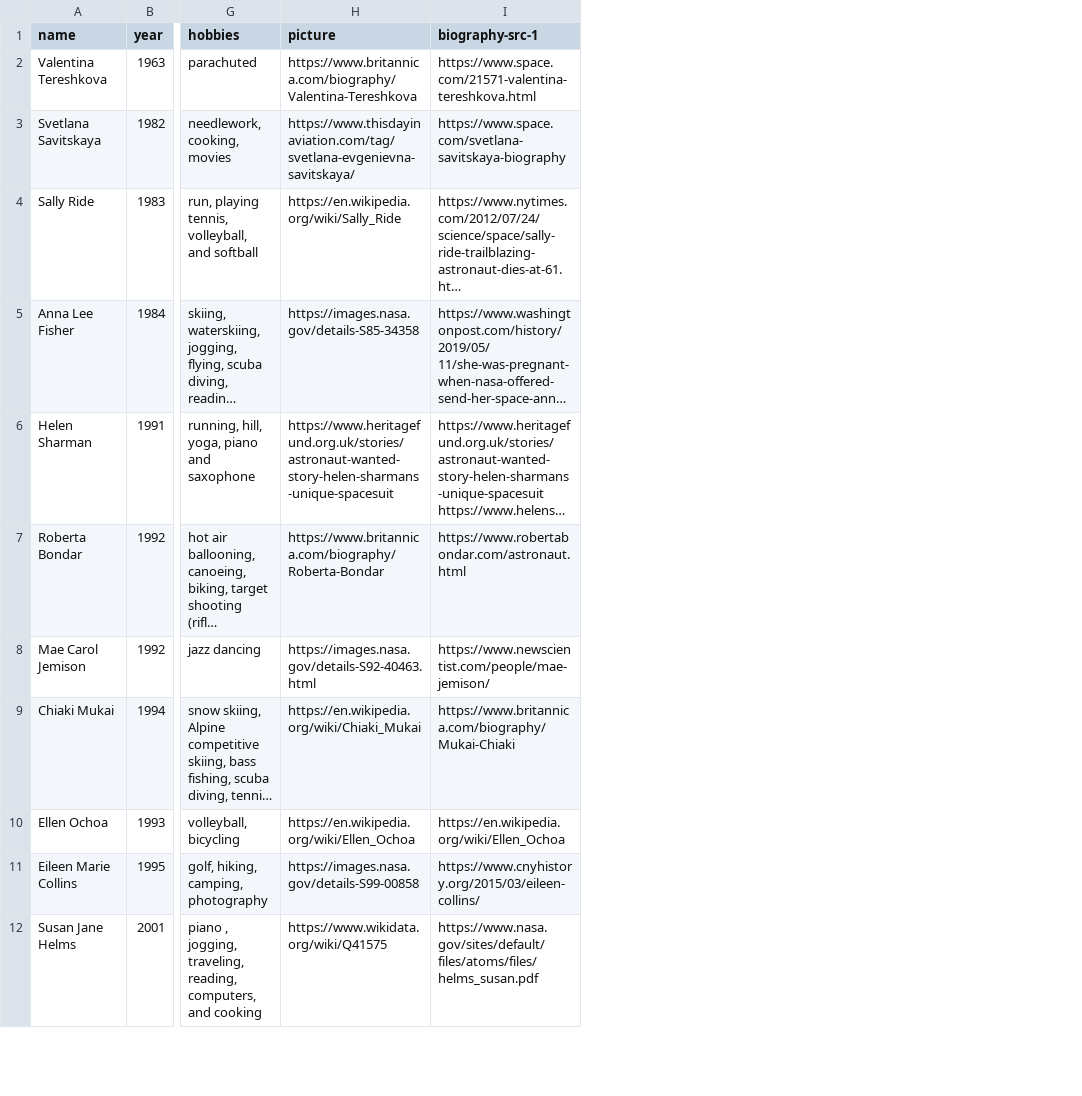
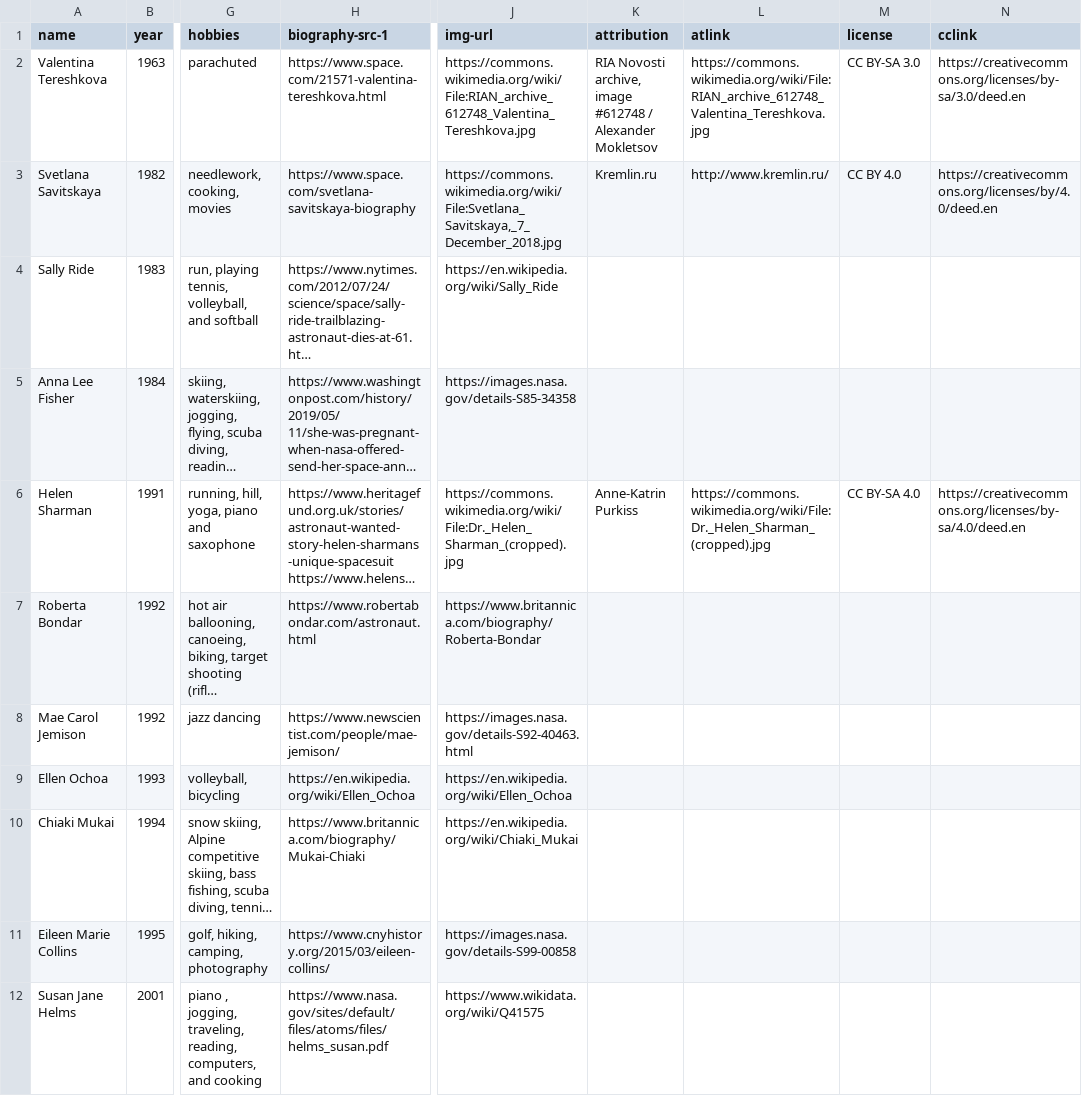
Before and after one commit to Matchachocolate/redo, a CSV file: _data/info.csv, drawn as a sheet; only a part is shown, gaps mark what is left out; long unchanged cells end in …; removed rows and columns are numbered as before the commit, all else as after; the diff names each change by its address in the sheet, - before the commit and + after, or states it on an @@ line.

```diff
--- a/_data/info.csv
+++ b/_data/info.csv
-column H (picture), rows 2-9: https://www.britannica.com/biography/Valentina-Tereshkova | https://www.thisdayinaviation.com/tag/svetlana-evgenievna-savitskaya/ | https://en.wikipedia.org/wiki/Sally_Ride | https://images.nasa.gov/details-S85-34358 | https://www.heritagefund.org.uk/stories/astronaut-wanted-story-helen-sharmans-unique-spacesuit | https://www.britannica.com/biography/Roberta-Bondar | https://images.nasa.gov/details-S92-40463.html | https://en.wikipedia.org/wiki/Chiaki_Mukai; rows 11-12: https://images.nasa.gov/details-S99-00858 | https://www.wikidata.org/wiki/Q41575
+column J (img-url), rows 2-8: https://commons.wikimedia.org/wiki/File:RIAN_archive_612748_Valentina_Tereshkova.jpg | https://commons.wikimedia.org/wiki/File:Svetlana_Savitskaya,_7_December_2018.jpg | https://en.wikipedia.org/wiki/Sally_Ride | https://images.nasa.gov/details-S85-34358 | https://commons.wikimedia.org/wiki/File:Dr._Helen_Sharman_(cropped).jpg | https://www.britannica.com/biography/Roberta-Bondar | https://images.nasa.gov/details-S92-40463.html; rows 10-12: https://en.wikipedia.org/wiki/Chiaki_Mukai | https://images.nasa.gov/details-S99-00858 | https://www.wikidata.org/wiki/Q41575
+column K (attribution), rows 2-6: RIA Novosti archive, image #612748 / Alexander Mokletsov | Kremlin.ru |  |  | Anne-Katrin Purkiss
+column L (atlink), rows 2-6: https://commons.wikimedia.org/wiki/File:RIAN_archive_612748_Valentina_Tereshkova.jpg | http://www.kremlin.ru/ |  |  | https://commons.wikimedia.org/wiki/File:Dr._Helen_Sharman_(cropped).jpg
+column M (license), rows 2-6: CC BY-SA 3.0 | CC BY 4.0 |  |  | CC BY-SA 4.0
+column N (cclink), rows 2-6: https://creativecommons.org/licenses/by-sa/3.0/deed.en | https://creativecommons.org/licenses/by/4.0/deed.en |  |  | https://creativecommons.org/licenses/by-sa/4.0/deed.en
@@ row 10 moved to row 9: Ellen Ochoa @@
```
Also changed, not shown: 9 other files.
